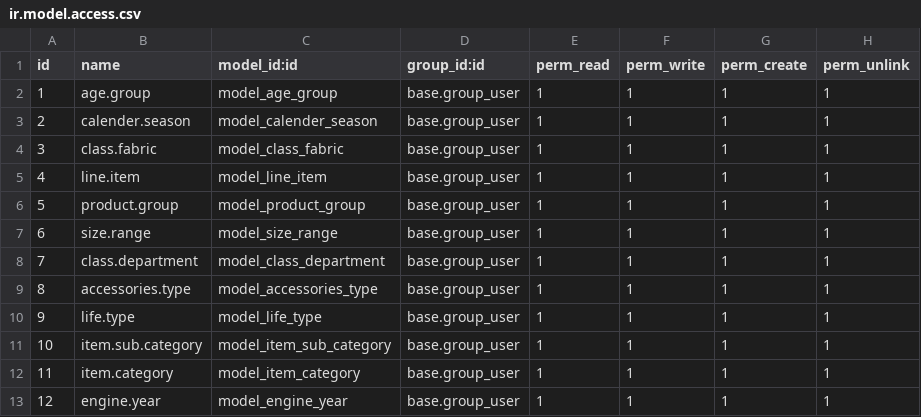
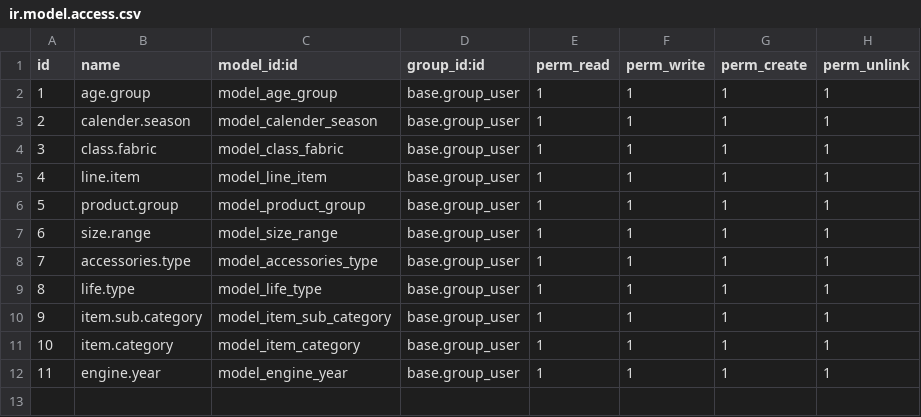
Before and after one commit to odooengine/erp, a CSV file: eng_product_format/security/ir.model.access.csv, drawn as a sheet; removed rows and columns are numbered as before the commit, all else as after; the diff names each change by its address in the sheet, - before the commit and + after, or states it on an @@ line.

```diff
--- a/eng_product_format/security/ir.model.access.csv
+++ b/eng_product_format/security/ir.model.access.csv
-row 8: 7 | class.department | model_class_department | base.group_user | 1 | 1 | 1 | 1
@@ column A (id) renumbered from row 8 down @@
```
Also changed, not shown: 6 other files.
